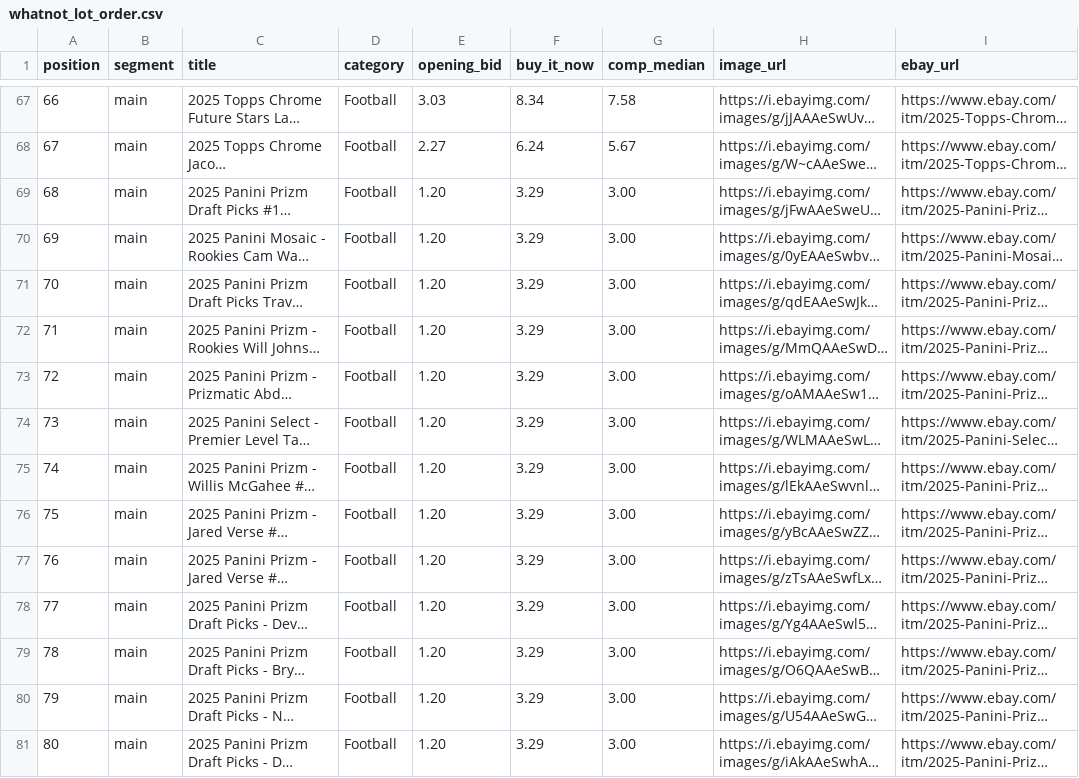
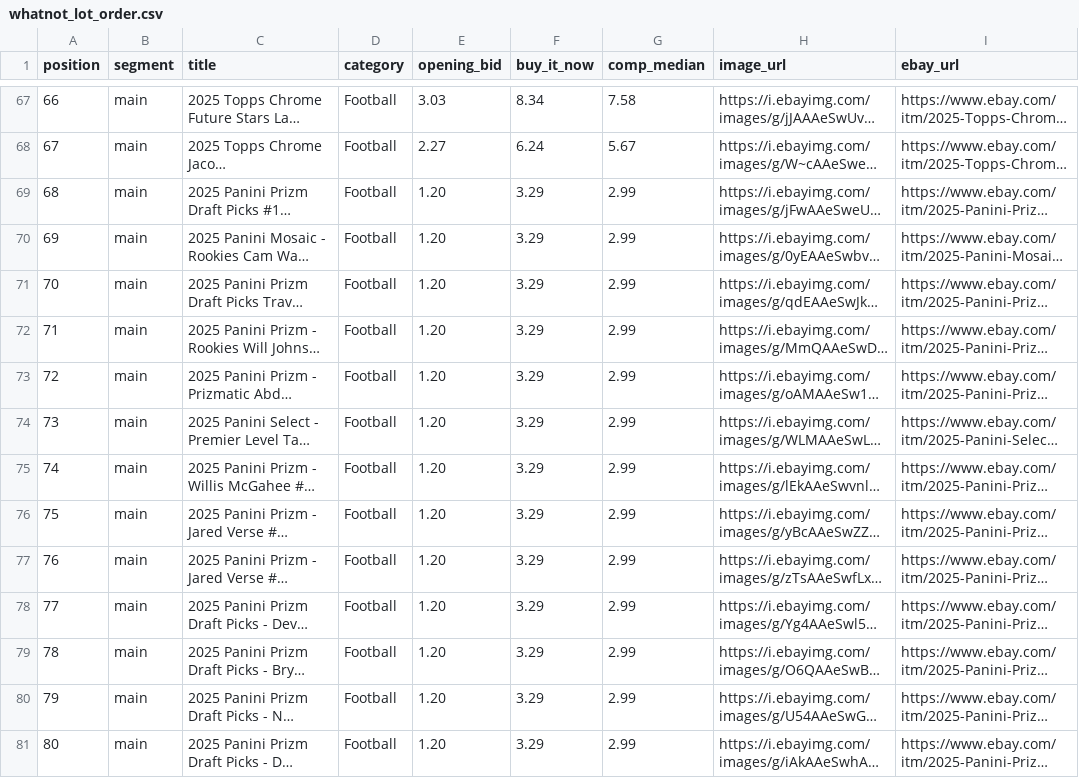
Before and after one commit to fivetran-jasonchletsos/jason_chletsos_ebay_lots, a CSV file: output/whatnot_lot_order.csv, drawn as a sheet; only a part is shown, gaps mark what is left out; long unchanged cells end in …; the diff covers the shown part only; the diff names each change by its address in the sheet, - before the commit and + after, or states it on an @@ line.

```diff
--- a/output/whatnot_lot_order.csv
+++ b/output/whatnot_lot_order.csv
-G69:G81 (comp_median): 3.00
+G69:G81 (comp_median): 2.99
```
Also changed, not shown: 81 edited cells elsewhere in this file, 36 other files.
